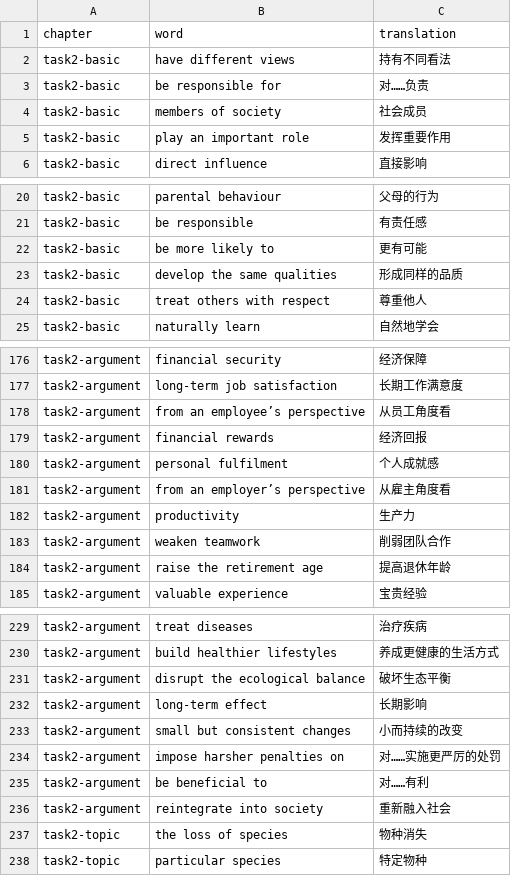
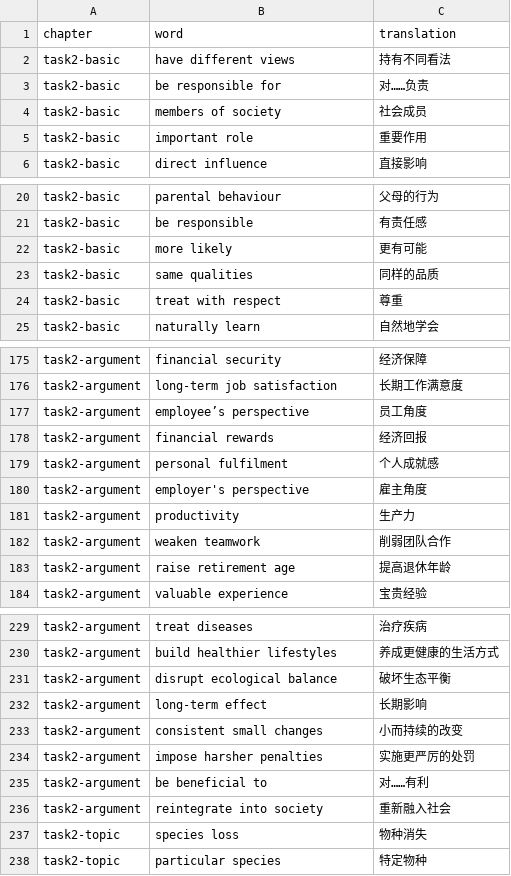
Before and after one commit to TomLkw/random-sound, a CSV file: csv/ielts-task2-no-note.csv, drawn as a sheet; only a part is shown, gaps mark what is left out; the diff covers the shown part only.

Commit message:
change word

```diff
--- a/csv/ielts-task2-no-note.csv
+++ b/csv/ielts-task2-no-note.csv
@@ -4,3 +4,3 @@ task2-basic,be responsible for,对……负责
 task2-basic,members of society,社会成员
-task2-basic,play an important role,发挥重要作用
+task2-basic,important role,重要作用
 task2-basic,direct influence,直接影响
@@ -21,5 +21,5 @@ task2-basic,parental behaviour,父母的行为
 task2-basic,be responsible,有责任感
-task2-basic,be more likely to,更有可能
-task2-basic,develop the same qualities,形成同样的品质
-task2-basic,treat others with respect,尊重他人
+task2-basic,more likely,更有可能
+task2-basic,same qualities,同样的品质
+task2-basic,treat with respect,尊重
 task2-basic,naturally learn,自然地学会
@@ -177,9 +176,9 @@ task2-argument,financial security,经济保障
 task2-argument,long-term job satisfaction,长期工作满意度
-task2-argument,from an employee’s perspective,从员工角度看
+task2-argument,employee’s perspective,员工角度
 task2-argument,financial rewards,经济回报
 task2-argument,personal fulfilment,个人成就感
-task2-argument,from an employer’s perspective,从雇主角度看
+task2-argument,employer's perspective,雇主角度
 task2-argument,productivity,生产力
 task2-argument,weaken teamwork,削弱团队合作
-task2-argument,raise the retirement age,提高退休年龄
+task2-argument,raise retirement age,提高退休年龄
 task2-argument,valuable experience,宝贵经验
@@ -230,9 +230,9 @@ task2-argument,treat diseases,治疗疾病
 task2-argument,build healthier lifestyles,养成更健康的生活方式
-task2-argument,disrupt the ecological balance,破坏生态平衡
+task2-argument,disrupt ecological balance,破坏生态平衡
 task2-argument,long-term effect,长期影响
-task2-argument,small but consistent changes,小而持续的改变
-task2-argument,impose harsher penalties on,对……实施更严厉的处罚
+task2-argument,consistent small changes,小而持续的改变
+task2-argument,impose harsher penalties,实施更严厉的处罚
 task2-argument,be beneficial to,对……有利
 task2-argument,reintegrate into society,重新融入社会
-task2-topic,the loss of species,物种消失
+task2-topic,species loss,物种消失
 task2-topic,particular species,特定物种
```
Also changed, not shown: 7 added rows, 7 removed rows and 32 edited cells elsewhere in this file.
